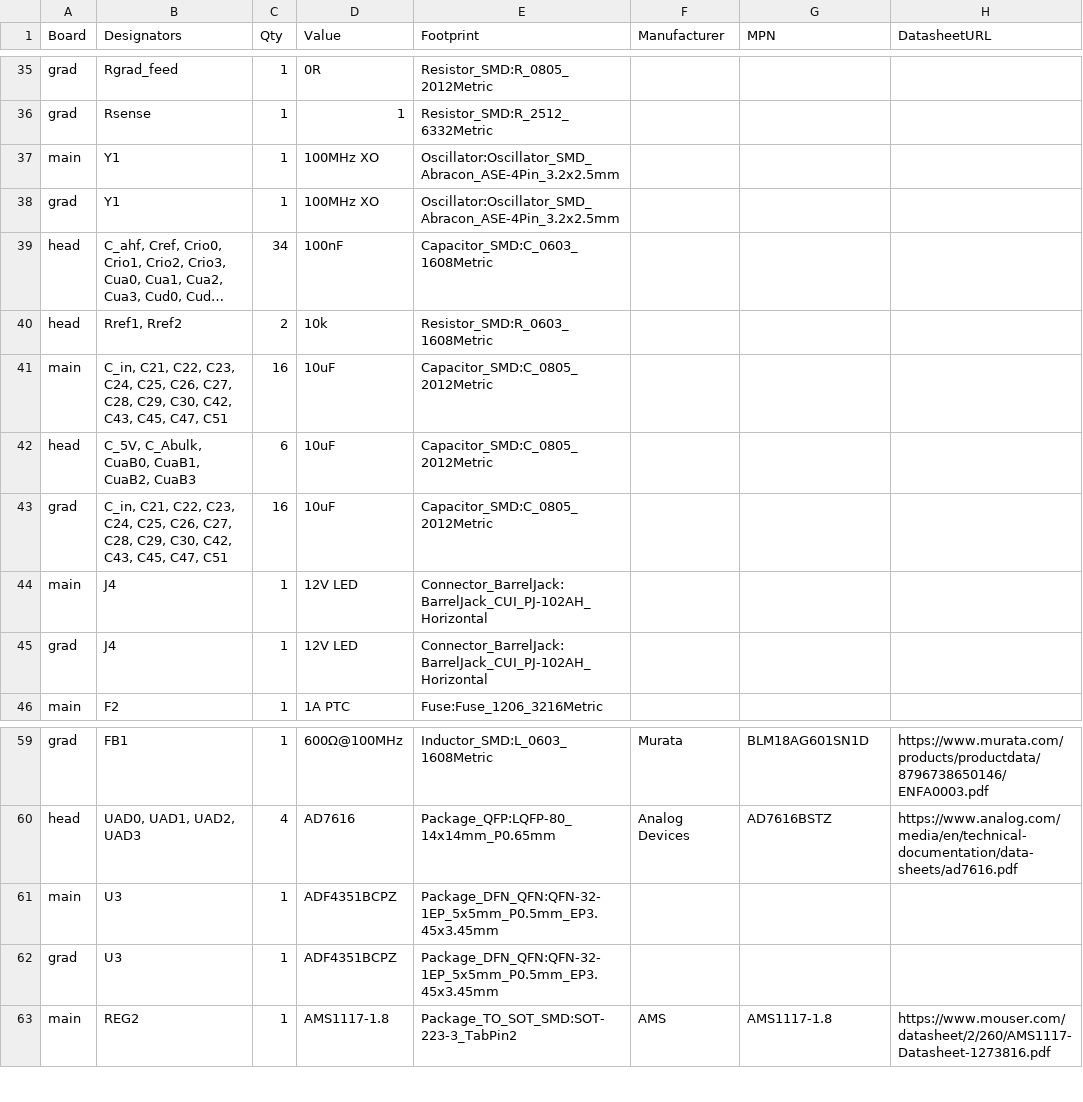
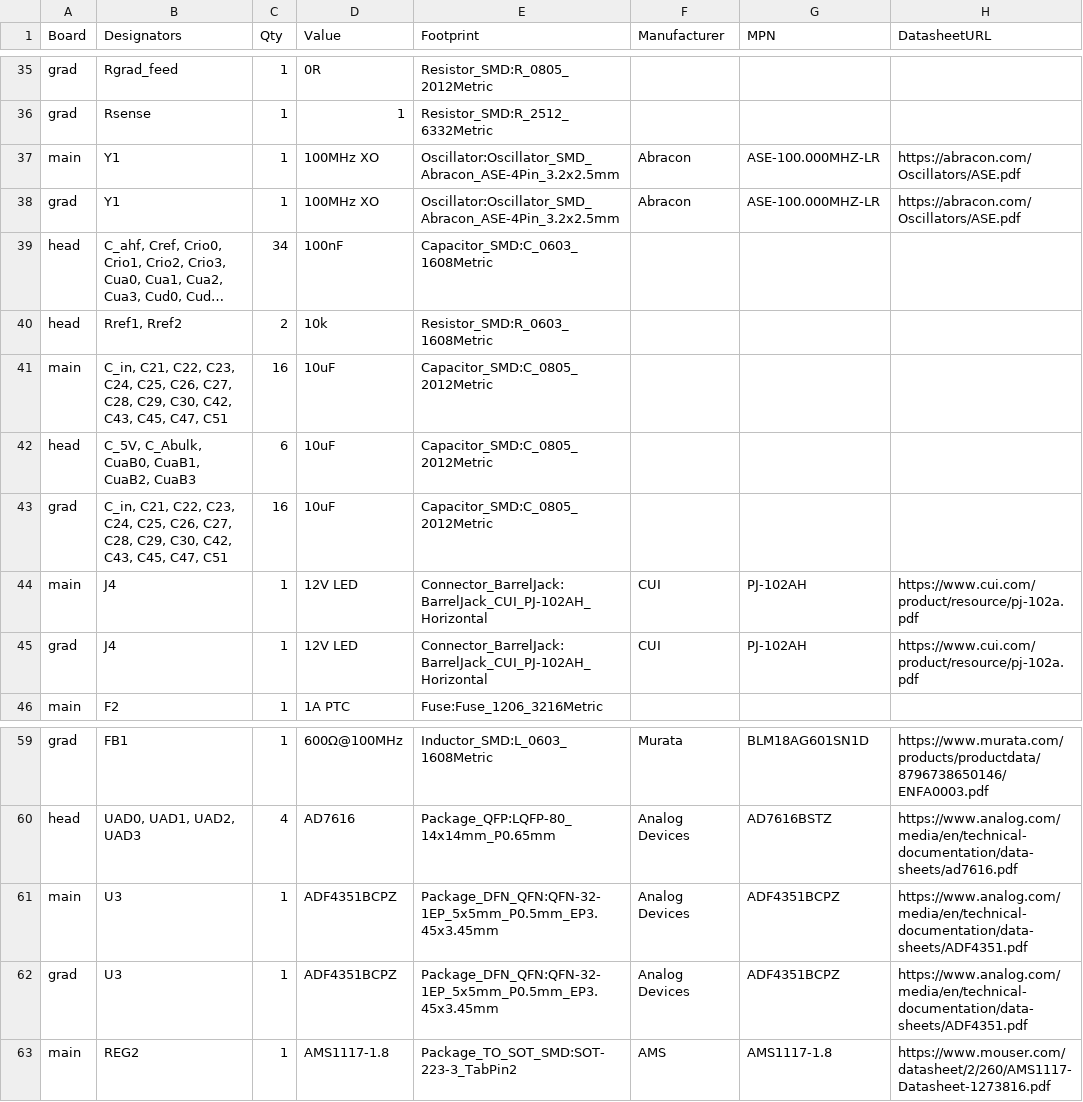
Before and after one commit to VABISMO/QSSC, a CSV file: hardware/datasheets/BOM.csv, drawn as a sheet; only a part is shown, gaps mark what is left out; long unchanged cells end in …; the diff names each change by its address in the sheet, - before the commit and + after, or states it on an @@ line.

```diff
--- a/hardware/datasheets/BOM.csv
+++ b/hardware/datasheets/BOM.csv
-F37:F38 (Manufacturer): (empty)
+F37:F38 (Manufacturer): Abracon
-G37:G38 (MPN): (empty)
+G37:G38 (MPN): ASE-100.000MHZ-LR
-H37:H38 (DatasheetURL): (empty)
+H37:H38 (DatasheetURL): https://abracon.com/Oscillators/ASE.pdf
-F44:F45 (Manufacturer): (empty)
+F44:F45 (Manufacturer): CUI
-G44:G45 (MPN): (empty)
+G44:G45 (MPN): PJ-102AH
-H44:H45 (DatasheetURL): (empty)
+H44:H45 (DatasheetURL): https://www.cui.com/product/resource/pj-102a.pdf
-F61:F62 (Manufacturer): (empty)
+F61:F62 (Manufacturer): Analog Devices
-G61:G62 (MPN): (empty)
+G61:G62 (MPN): ADF4351BCPZ
-H61:H62 (DatasheetURL): (empty)
+H61:H62 (DatasheetURL): https://www.analog.com/media/en/technical-documentation/data-sheets/ADF4351.pdf
```
Also changed, not shown: 3 other files.
